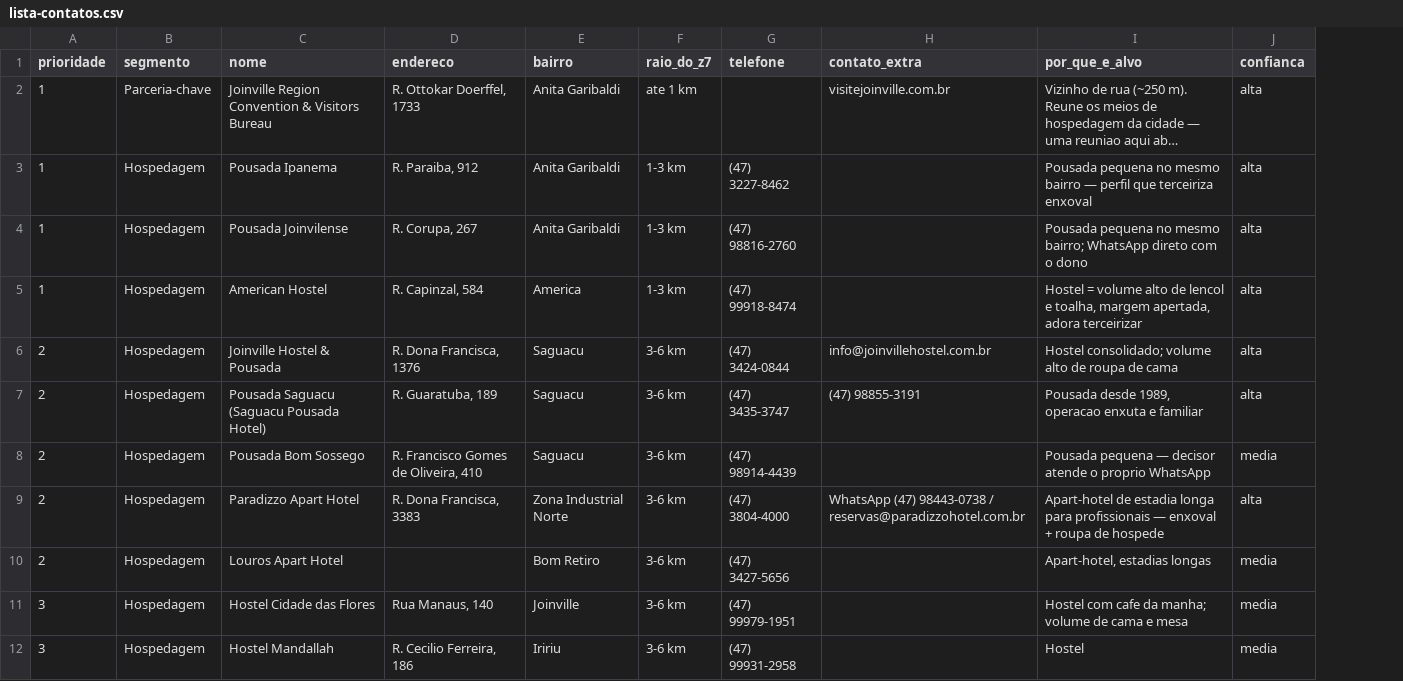
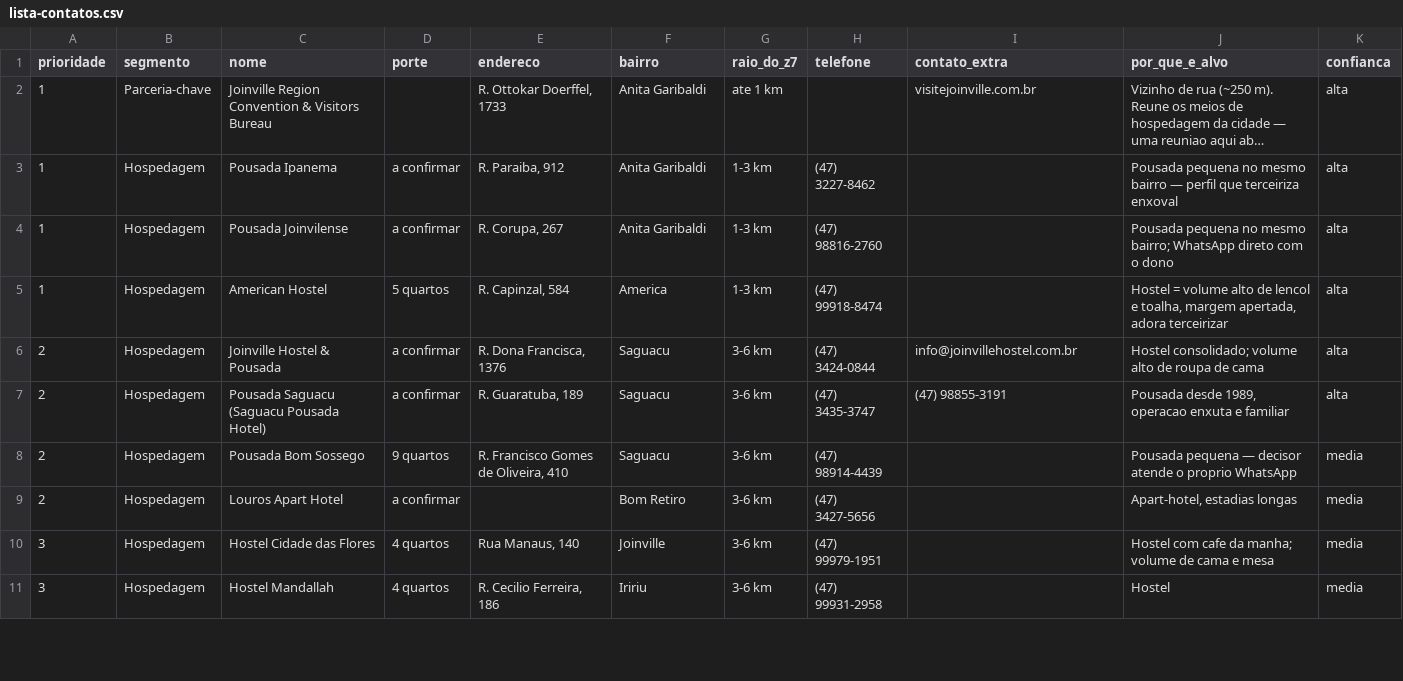
Before and after one commit to luiscarlos-web/manutencao-pro, a CSV file: vendas-lavanderia-z7/lista-contatos.csv, drawn as a sheet; only a part is shown; long unchanged cells end in …; removed rows and columns are numbered as before the commit, all else as after; the diff covers the shown part only; the diff names each change by its address in the sheet, - before the commit and + after, or states it on an @@ line.

```diff
--- a/vendas-lavanderia-z7/lista-contatos.csv
+++ b/vendas-lavanderia-z7/lista-contatos.csv
+column D (porte), rows 3-11: a confirmar | a confirmar | 5 quartos | a confirmar | a confirmar | 9 quartos | a confirmar | 4 quartos | 4 quartos
-row 9: 2 | Hospedagem | Paradizzo Apart Hotel | R. Dona Francisca, 3383 | Zona Industrial Norte | 3-6 km | (47) 3804-4000 | WhatsApp (47) 98443-0738 / reservas@paradizzohotel.com.br | Apart-hotel de estadia longa para profissionais — enxoval + roupa de hospede | alta
```
Also changed, not shown: 1 added row and 3 removed rows elsewhere in this file, 1 other file.
